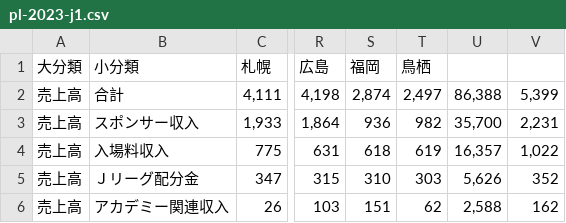
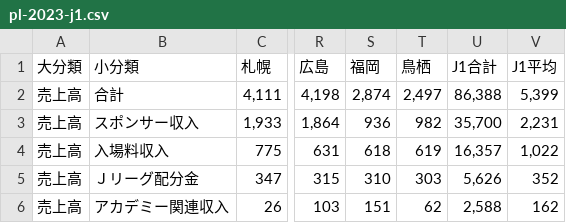
Before and after one commit to gshirato/observable-framework-projects-in-observablehq, a CSV file: src/data/profit-loss/pl-2023-j1.csv, drawn as a sheet; only a part is shown, gaps mark what is left out; the diff names each change by its address in the sheet, - before the commit and + after, or states it on an @@ line.

```diff
--- a/src/data/profit-loss/pl-2023-j1.csv
+++ b/src/data/profit-loss/pl-2023-j1.csv
-U1: (empty)
+U1: J1合計
-V1: (empty)
+V1: J1平均
```
Also changed, not shown: src/data/profit-loss/pl-2023-j3.csv.
